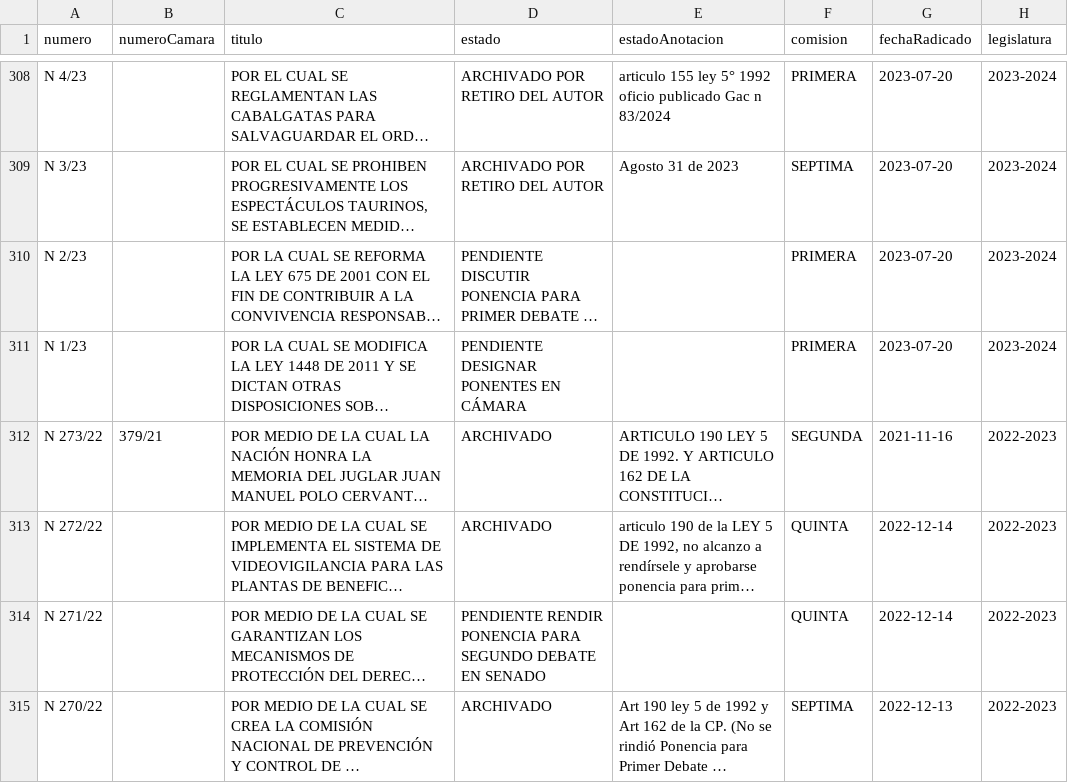
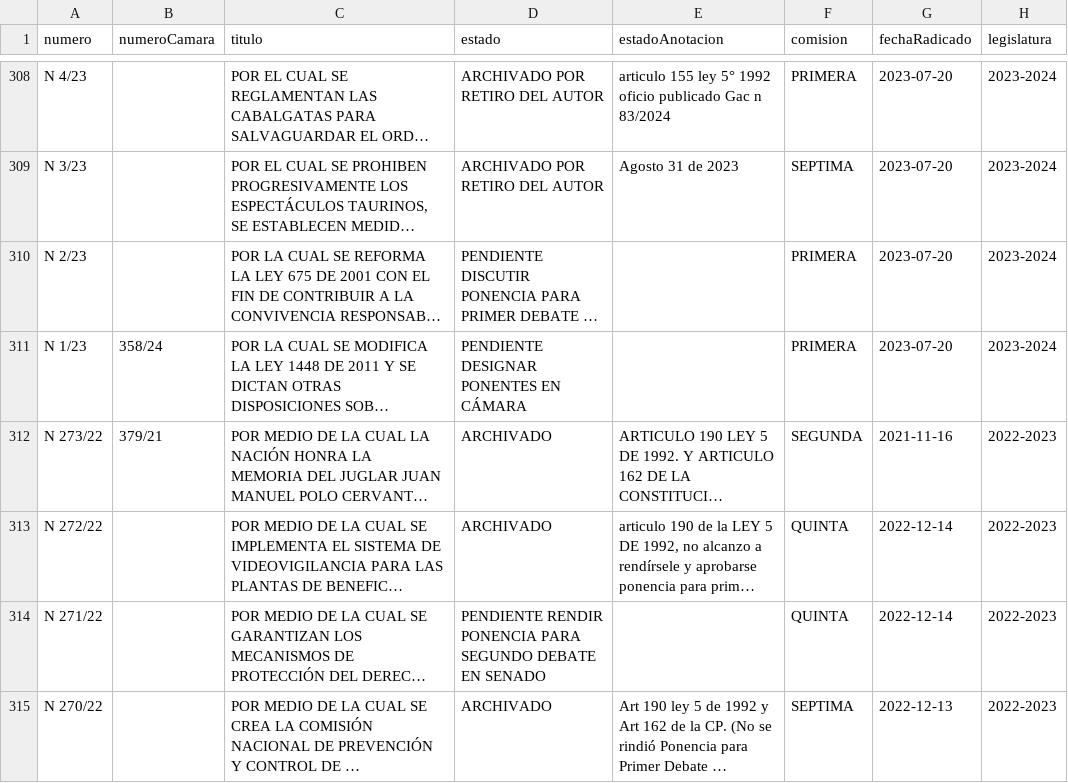
Before and after one commit to muniter/senado_crawler, a CSV file: output/data_2022-2026.csv, drawn as a sheet; only a part is shown, gaps mark what is left out; long unchanged cells end in …; the diff covers the shown part only; the diff names each change by its address in the sheet, - before the commit and + after, or states it on an @@ line.

```diff
--- a/output/data_2022-2026.csv
+++ b/output/data_2022-2026.csv
-B311 (numeroCamara): (empty)
+B311 (numeroCamara): 358/24
```
Also changed, not shown: 8 edited cells elsewhere in this file, 2 other files.
